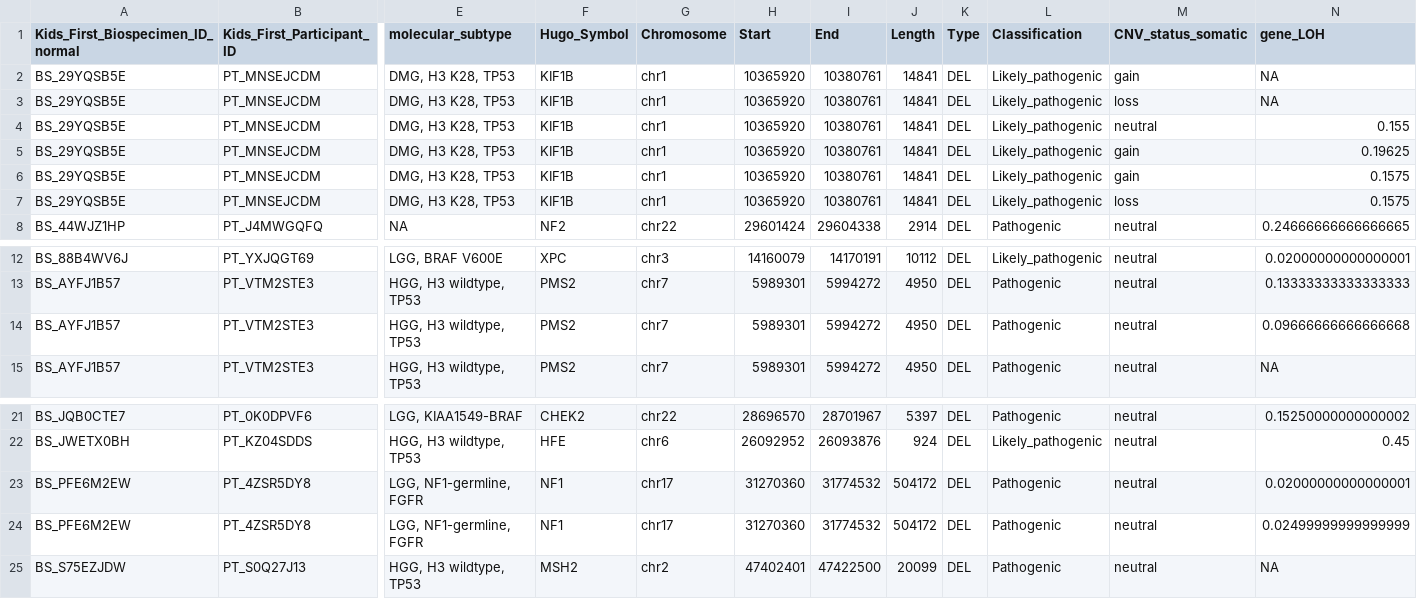
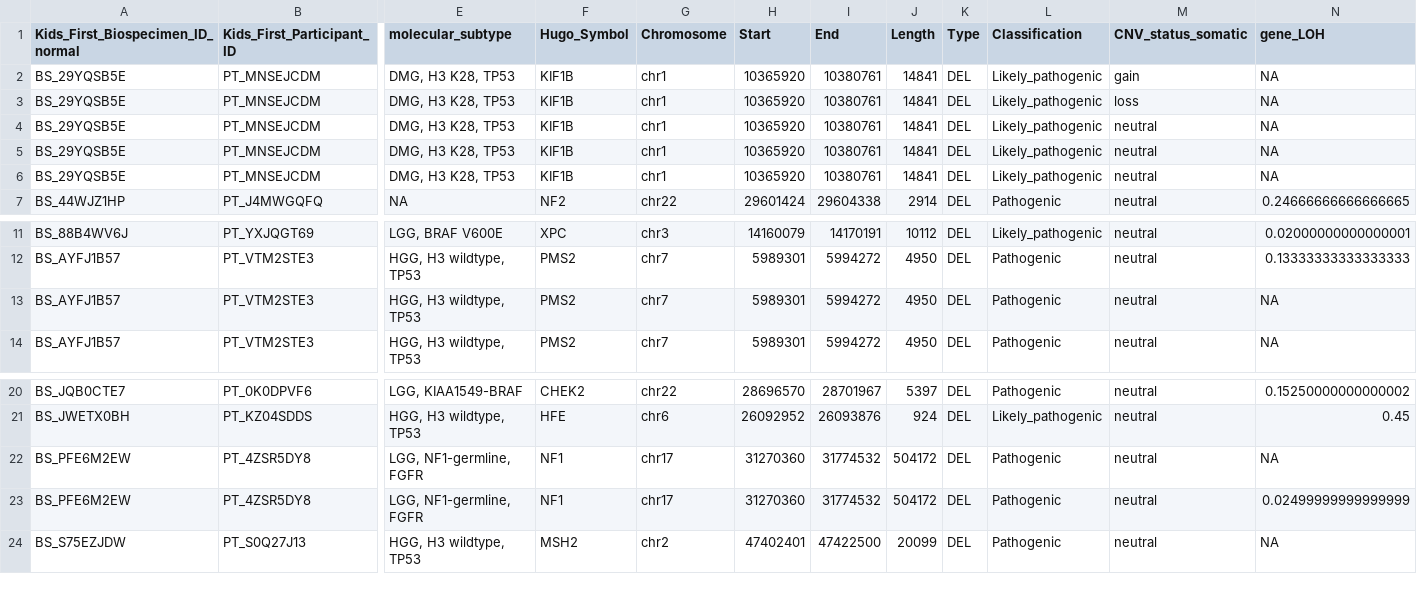
Before and after one commit to diskin-lab-chop/pbta-germline-somatic, a TSV file: analyses/two-hits/results/germline-sv-somatic-cnv-loh-somatic-cpgs.tsv, drawn as a sheet; only a part is shown, gaps mark what is left out; removed rows and columns are numbered as before the commit, all else as after; rows hold the shown columns only; the diff names each change by its address in the sheet, - before the commit and + after, or states it on an @@ line.

```diff
--- a/analyses/two-hits/results/germline-sv-somatic-cnv-loh-somatic-cpgs.tsv
+++ b/analyses/two-hits/results/germline-sv-somatic-cnv-loh-somatic-cpgs.tsv
-N4 (gene_LOH): 0.155
+N4 (gene_LOH): NA
-M5:M6 (CNV_status_somatic): gain
+M5:M6 (CNV_status_somatic): neutral
-N5 (gene_LOH): 0.19625
+N5 (gene_LOH): NA
-N6 (gene_LOH): 0.1575
+N6 (gene_LOH): NA
-row 7: BS_29YQSB5E | PT_MNSEJCDM | DMG, H3 K28, TP53 | KIF1B | chr1 | 10365920 | 10380761 | 14841 | DEL | Likely_pathogenic | loss | 0.1575
-N13 (gene_LOH): 0.09666666666666668
+N13 (gene_LOH): NA
-N22 (gene_LOH): 0.02000000000000001
+N22 (gene_LOH): NA
```
Also changed, not shown: analyses/two-hits/results/germline-somatic-cnv-loh-cpgs.tsv, analyses/two-hits/results/germline-somatic-cnv-loh-somatic-non-cpgs.tsv, 7 other files.
